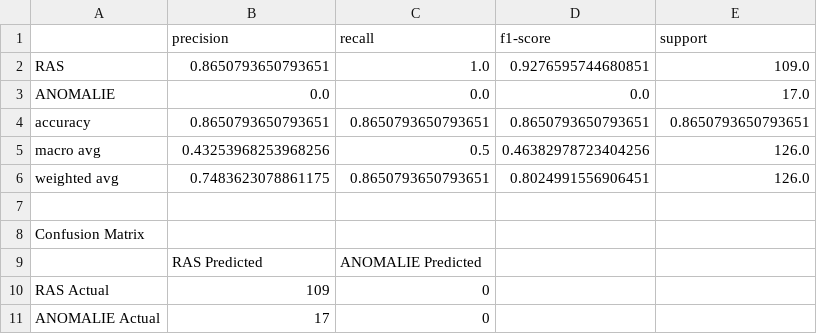
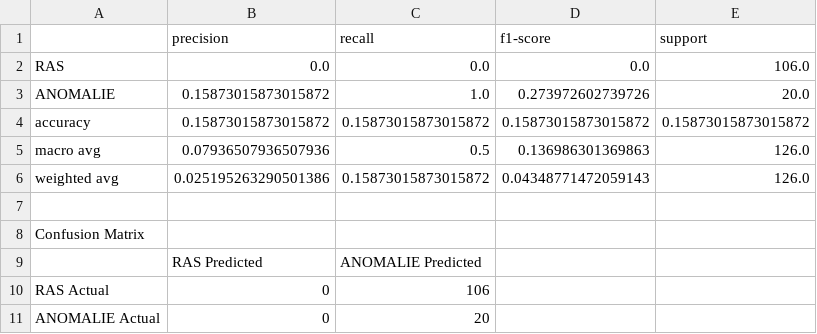
Before and after one commit to Kennystflr/AnomalySoundDetection, a CSV file: Software/PyTorch/code/cnn/classification_report.csv, drawn as a sheet.

Commit message:
added regularization and f1 score

```diff
--- a/Software/PyTorch/code/cnn/classification_report.csv
+++ b/Software/PyTorch/code/cnn/classification_report.csv
@@ -1,7 +1,7 @@
 ,precision,recall,f1-score,support
-RAS,0.8650793650793651,1.0,0.9276595744680851,109.0
-ANOMALIE,0.0,0.0,0.0,17.0
-accuracy,0.8650793650793651,0.8650793650793651,0.8650793650793651,0.8650793650793651
-macro avg,0.43253968253968256,0.5,0.46382978723404256,126.0
-weighted avg,0.7483623078861175,0.8650793650793651,0.8024991556906451,126.0
+RAS,0.0,0.0,0.0,106.0
+ANOMALIE,0.15873015873015872,1.0,0.273972602739726,20.0
+accuracy,0.15873015873015872,0.15873015873015872,0.15873015873015872,0.15873015873015872
+macro avg,0.07936507936507936,0.5,0.136986301369863,126.0
+weighted avg,0.025195263290501386,0.15873015873015872,0.04348771472059143,126.0
 
@@ -9,3 +9,3 @@ Confusion Matrix
 ,RAS Predicted,ANOMALIE Predicted
-RAS Actual,109,0
-ANOMALIE Actual,17,0
+RAS Actual,0,106
+ANOMALIE Actual,0,20
```
Also changed, not shown: 5 other files.
